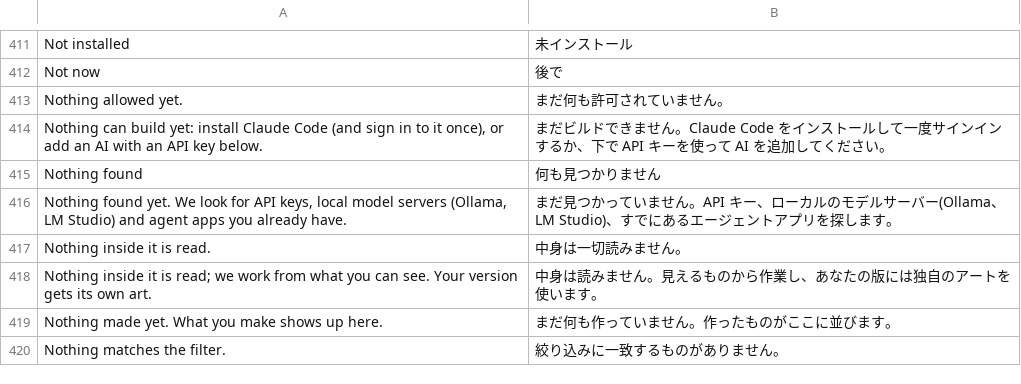
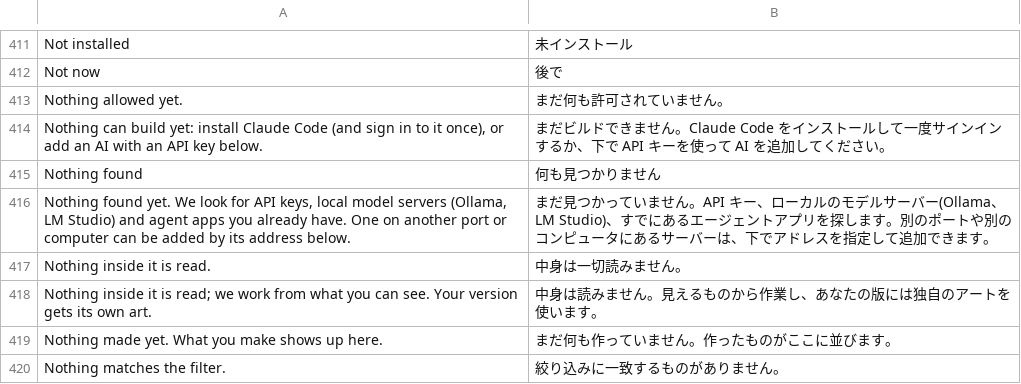
Before and after one commit to 00xJS/craft-anything, a TSV file: crates/ui-egui/src/ja.tsv, drawn as a sheet; only a part is shown, gaps mark what is left out.

Commit message:
Look for LM Studio on its settings' port and the ports next to 1234, and say a server can be added by address (from #628)

```diff
--- a/crates/ui-egui/src/ja.tsv
+++ b/crates/ui-egui/src/ja.tsv
@@ -415,3 +415,3 @@ Nothing can build yet: install Claude Code (and sign in to it once), or add an A
 Nothing found	何も見つかりません
-Nothing found yet. We look for API keys, local model servers (Ollama, LM Studio) and agent apps you already have.	まだ見つかっていません。API キー、ローカルのモデルサーバー(Ollama、LM Studio)、すでにあるエージェントアプリを探します。
+Nothing found yet. We look for API keys, local model servers (Ollama, LM Studio) and agent apps you already have. One on another port or computer can be added by its address below.	まだ見つかっていません。API キー、ローカルのモデルサーバー(Ollama、LM Studio)、すでにあるエージェントアプリを探します。別のポートや別のコンピュータにあるサーバーは、下でアドレスを指定して追加できます。
 Nothing inside it is read.	中身は一切読みません。
```
Also changed, not shown: crates/ui-egui/src/fr.tsv, 2 other files.
